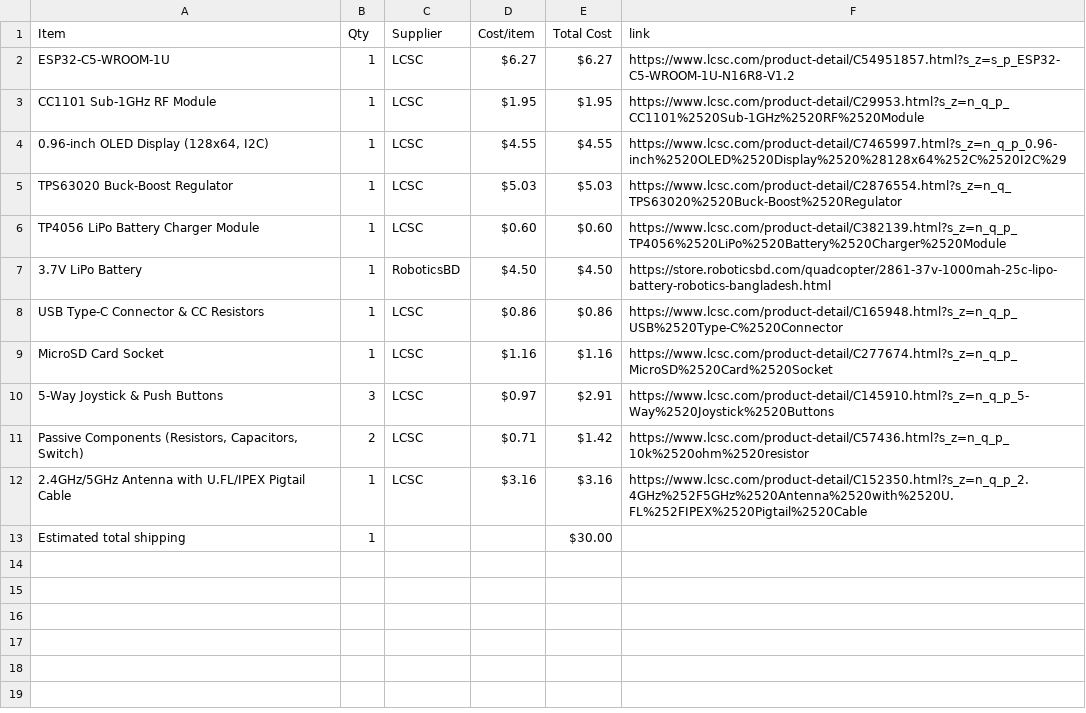
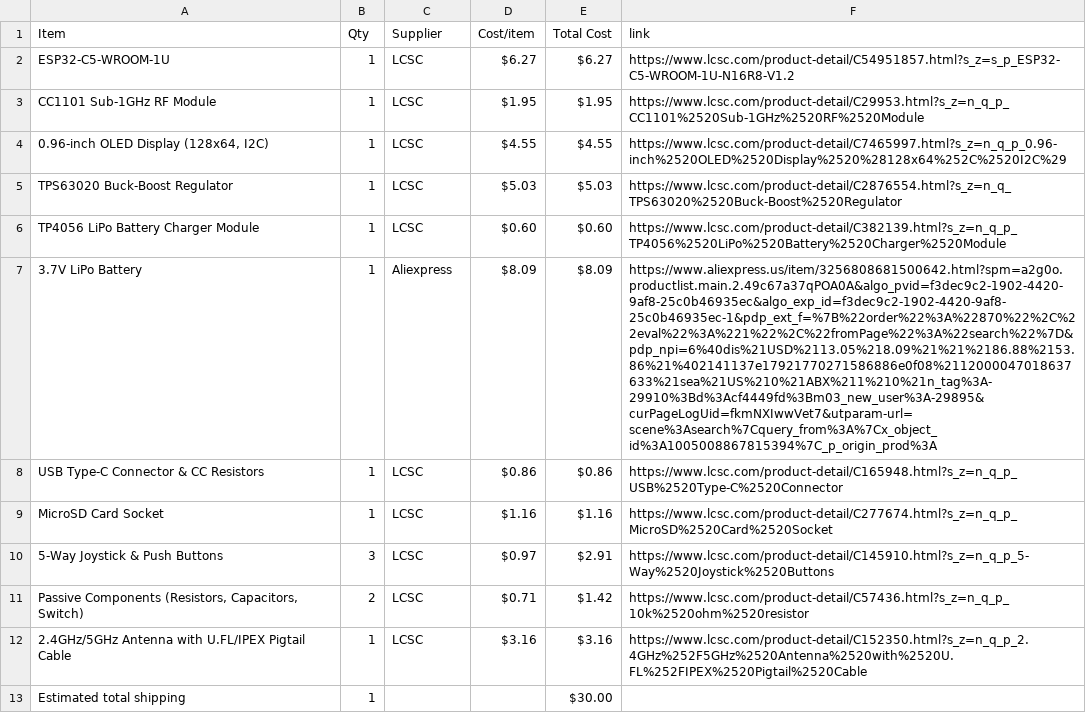
Before and after one commit to itsnobel/AeroDeck, a CSV file: BOM.csv, drawn as a sheet; the diff names each change by its address in the sheet, - before the commit and + after, or states it on an @@ line.

Commit message:
Sync AeroDeck from Half Life

```diff
--- a/BOM.csv
+++ b/BOM.csv
-C7 (Supplier): RoboticsBD
+C7 (Supplier): Aliexpress
-D7 (Cost/item): $4.50
+D7 (Cost/item): $8.09
-E7 (Total Cost): $4.50
+E7 (Total Cost): $8.09
-F7 (link): https://store.roboticsbd.com/quadcopter/2861-37v-1000mah-25c-lipo-battery-robotics-bangladesh.html
+F7 (link): https://www.aliexpress.us/item/3256808681500642.html?spm=a2g0o.productlist.main.2.49c67a37qPOA0A&algo_pvid=f3dec9c2-1902-4420-9af8-25c0b46935ec&algo_exp_id=f3dec9c2-1902-4420-9af8-25c0b46935ec-1&pdp_ext_f=%7B%22order%22%3A%22870%22%2C%22eval%22%3A%221%22%2C%22fromPage%22%3A%22search%22%7D&pdp_npi=6%40dis%21USD%2113.05%218.09%21%21%2186.88%2153.86%21%402141137e17921770271586886e0f08%2112000047018637633%21sea%21US%210%21ABX%211%210%21n_tag%3A-29910%3Bd%3Acf4449fd%3Bm03_new_user%3A-29895&curPageLogUid=fkmNXIwwVet7&utparam-url=scene%3Asearch%7Cquery_from%3A%7Cx_object_id%3A1005008867815394%7C_p_origin_prod%3A
```
